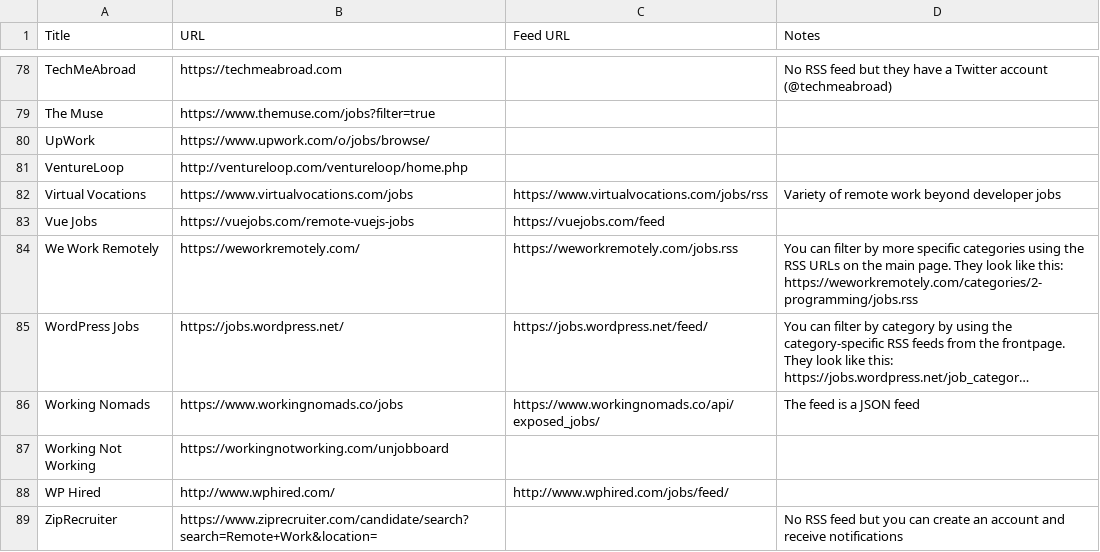
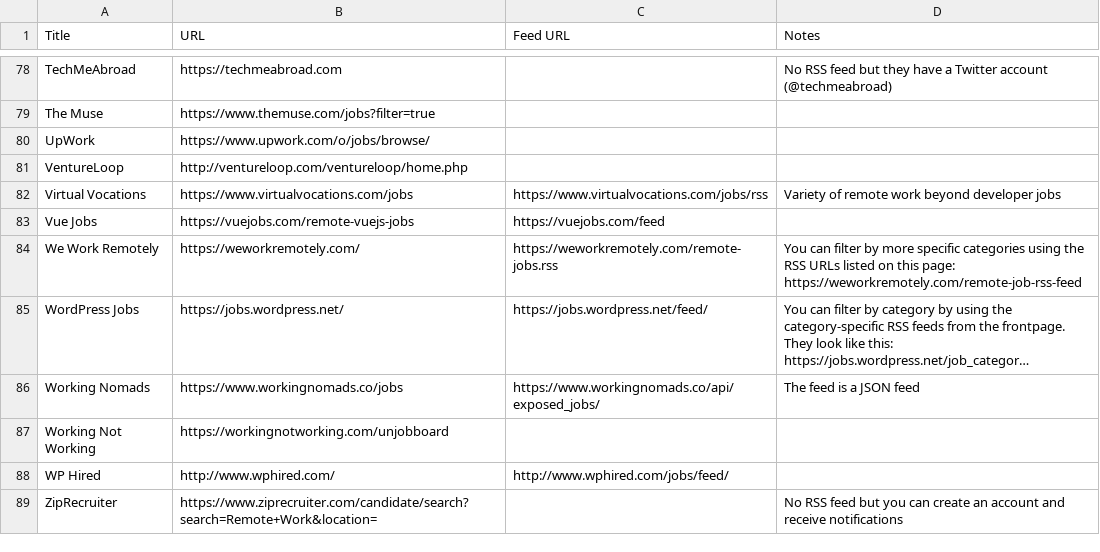
Before and after one commit to georgemandis/remote-working-list, a CSV file: remote-working-resources.csv, drawn as a sheet; only a part is shown, gaps mark what is left out; long unchanged cells end in …; the diff names each change by its address in the sheet, - before the commit and + after, or states it on an @@ line.

Commit message:
Updated We Work Remotely feed URL

```diff
--- a/remote-working-resources.csv
+++ b/remote-working-resources.csv
-C84 (Feed URL): https://weworkremotely.com/jobs.rss
+C84 (Feed URL): https://weworkremotely.com/remote-jobs.rss
-D84 (Notes): …RSS URLs on the main page. They look like this: https://weworkremotely.com/categories/2-programming/jobs.rss
+D84 (Notes): …RSS URLs listed on this page: https://weworkremotely.com/remote-job-rss-feed
```
